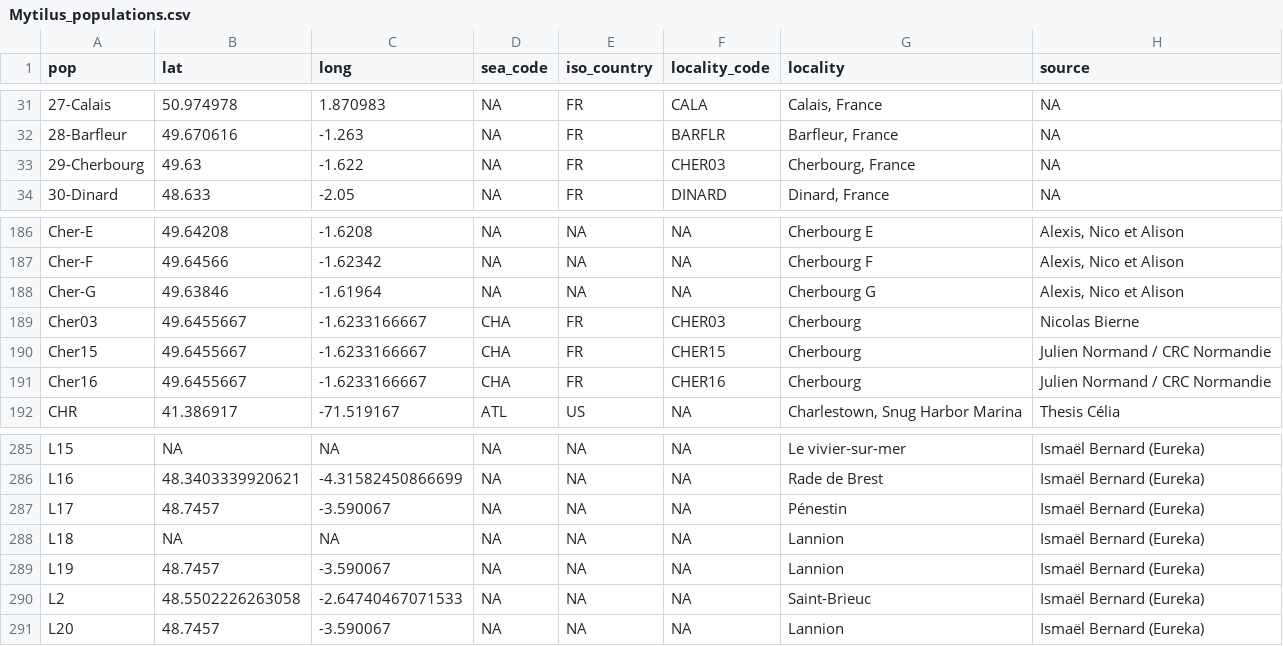
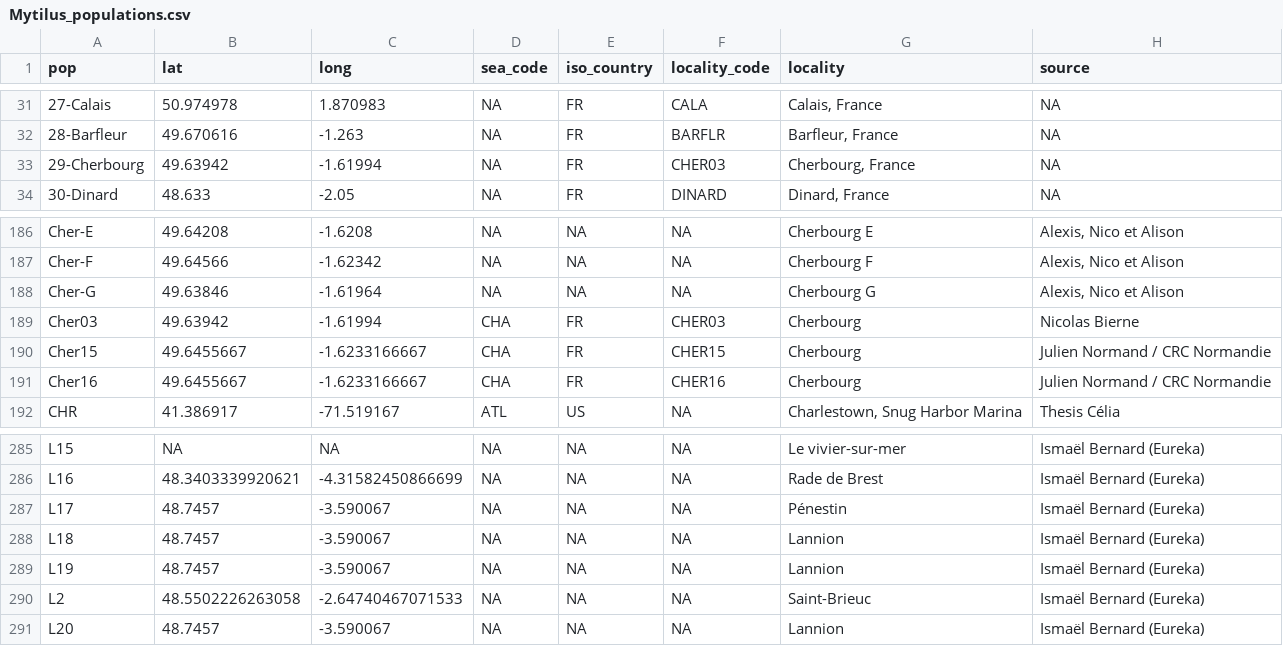
Before and after one commit to alxsimon/Database_Mytilus, a CSV file: Mytilus_populations.csv, drawn as a sheet; only a part is shown, gaps mark what is left out; the diff names each change by its address in the sheet, - before the commit and + after, or states it on an @@ line.

Commit message:
Change Cher03 location

```diff
--- a/Mytilus_populations.csv
+++ b/Mytilus_populations.csv
-B33 (lat): 49.63
+B33 (lat): 49.63942
-C33 (long): -1.622
+C33 (long): -1.61994
-B189 (lat): 49.6455667
+B189 (lat): 49.63942
-C189 (long): -1.6233166667
+C189 (long): -1.61994
-B288 (lat): NA
+B288 (lat): 48.7457
-C288 (long): NA
+C288 (long): -3.590067
```
